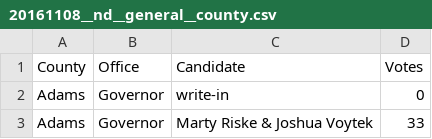
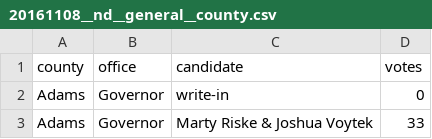
Before and after one commit to openelections/openelections-data-nd, a CSV file: 2016/20161108__nd__general__county.csv, drawn as a sheet; only a part is shown; removed rows and columns are numbered as before the commit, all else as after; the diff names each change by its address in the sheet, - before the commit and + after, or states it on an @@ line.

Commit message:
Use lowercase column headers for consistency.

```diff
--- a/2016/20161108__nd__general__county.csv
+++ b/2016/20161108__nd__general__county.csv
-row 1: County | Office | Candidate | Votes
+row 1: county | office | candidate | votes
```
Also changed, not shown: 2016/20161108__nd__general__precinct.csv.
